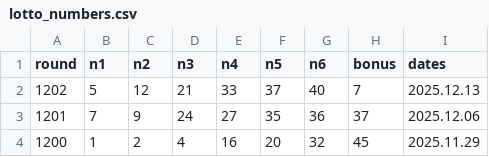
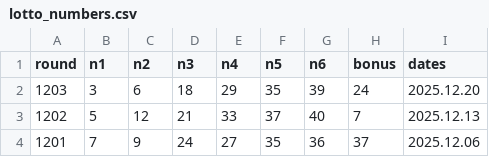
Before and after one commit to jun6726/lotto_checker, a CSV file: lotto_numbers.csv, drawn as a sheet; only a part is shown; the shorter side is filled out with more unchanged rows.

```diff
--- a/lotto_numbers.csv
+++ b/lotto_numbers.csv
@@ -1,2 +1,3 @@
 round,n1,n2,n3,n4,n5,n6,bonus,dates
+1203,3,6,18,29,35,39,24,2025.12.20
 1202,5,12,21,33,37,40,7,2025.12.13
```
